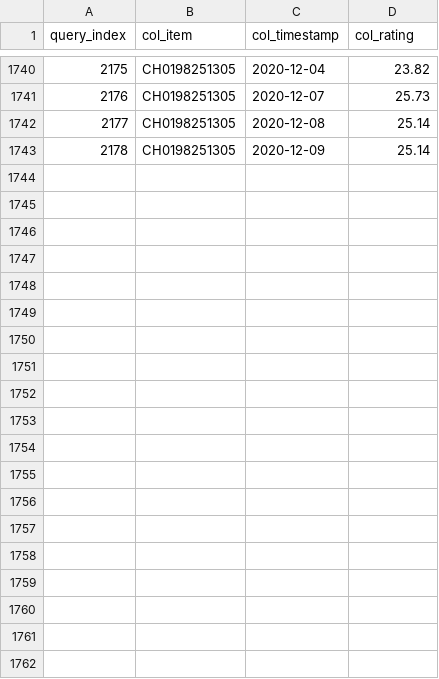
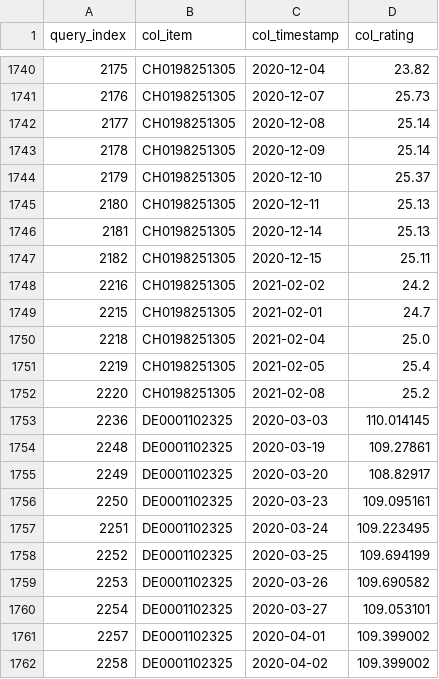
Before and after one commit to serval-uni-lu/counterfactualFAR, a CSV file: counterfactuals/rfr_n-100_kpi-full_short_internal_kpis/cf_timeseries_rfr_n-100_kpi-full_short_internal_kpis_2020-08-28_genetic.csv (was counterfactuals/rfr_n-100_kpi-full_short_internal_kpis/cf_timeseries_rfr_n-100_kpi-full_short_internal_kpis_2020-08-28.csv), drawn as a sheet; only a part is shown, gaps mark what is left out; the diff covers the shown part only.

```diff
--- a/counterfactuals/rfr_n-100_kpi-full_short_internal_kpis/cf_timeseries_rfr_n-100_kpi-full_short_internal_kpis_2020-08-28.csv
+++ b/counterfactuals/rfr_n-100_kpi-full_short_internal_kpis/cf_timeseries_rfr_n-100_kpi-full_short_internal_kpis_2020-08-28_genetic.csv
@@ -1743 +1743,20 @@ query_index,col_item,col_timestamp,col_rating
 2178,CH0198251305,2020-12-09,25.14
+2179,CH0198251305,2020-12-10,25.37
+2180,CH0198251305,2020-12-11,25.13
+2181,CH0198251305,2020-12-14,25.13
+2182,CH0198251305,2020-12-15,25.11
+2216,CH0198251305,2021-02-02,24.2
+2215,CH0198251305,2021-02-01,24.7
+2218,CH0198251305,2021-02-04,25.0
+2219,CH0198251305,2021-02-05,25.4
+2220,CH0198251305,2021-02-08,25.2
+2236,DE0001102325,2020-03-03,110.014145
+2248,DE0001102325,2020-03-19,109.27861
+2249,DE0001102325,2020-03-20,108.82917
+2250,DE0001102325,2020-03-23,109.095161
+2251,DE0001102325,2020-03-24,109.223495
+2252,DE0001102325,2020-03-25,109.694199
+2253,DE0001102325,2020-03-26,109.690582
+2254,DE0001102325,2020-03-27,109.053101
+2257,DE0001102325,2020-04-01,109.399002
+2258,DE0001102325,2020-04-02,109.399002
```
Also changed, not shown: 16 added rows elsewhere in this file, counterfactuals/rfr_n-100_kpi-full_short_internal_kpis/cf_details_rfr_n-100_kpi-full_short_internal_kpis_2020-08-28_genetic.csv, 14 other files.
